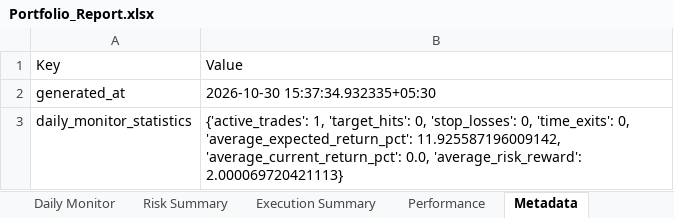
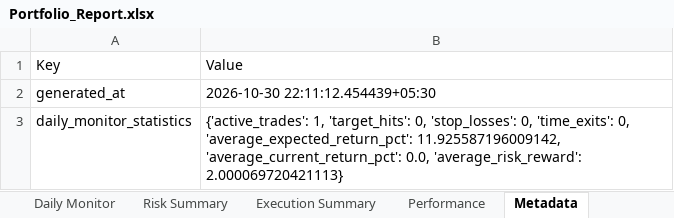
Before and after one commit to PavanSaiNekkala/Scanner, an Excel workbook: scanner_monitor/reports/latest/Portfolio_Report.xlsx, sheet Metadata, drawn as a sheet; values as stored, in another font and other column widths than the file's, no borders; the diff names each change by its address in the sheet, - before the commit and + after, or states it on an @@ line.

```diff
--- a/scanner_monitor/reports/latest/Portfolio_Report.xlsx (sheet Metadata)
+++ b/scanner_monitor/reports/latest/Portfolio_Report.xlsx (sheet Metadata)
-B2: 2026-10-30 15:37:34.932335+05:30
+B2: 2026-10-30 22:11:12.454439+05:30
```
Also changed, not shown: sheet Risk Summary, sheet Holdings, sheet Daily Monitor, 13 other files.
